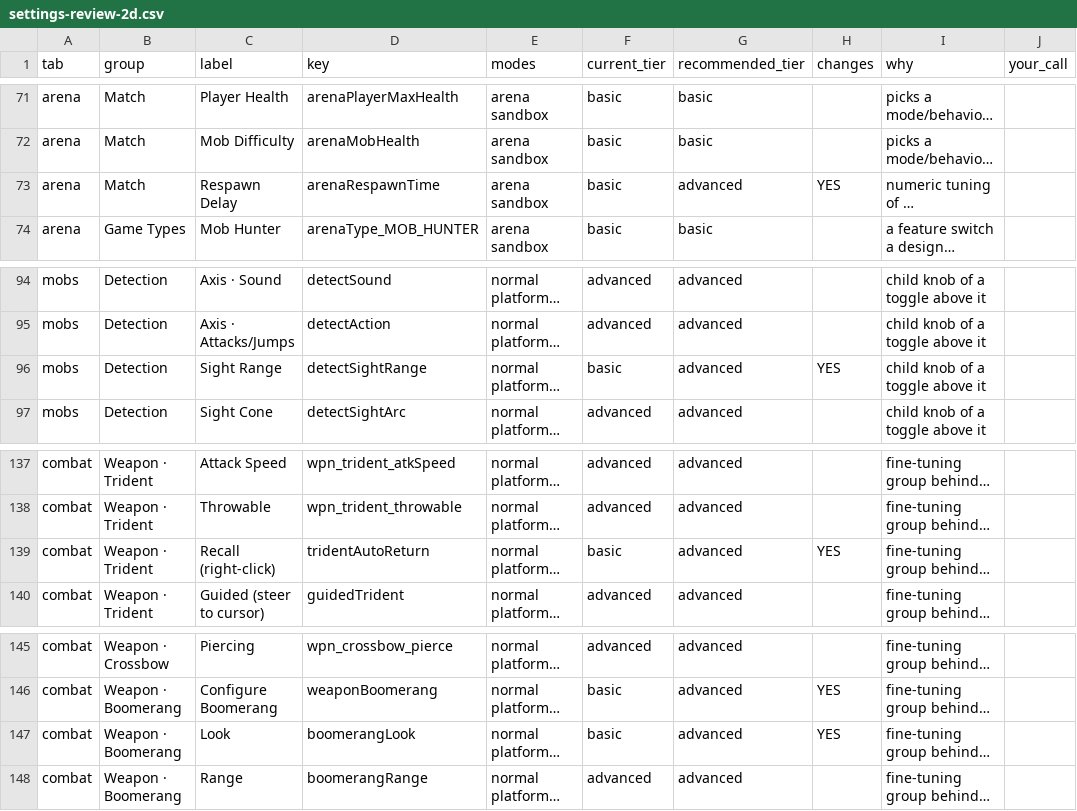
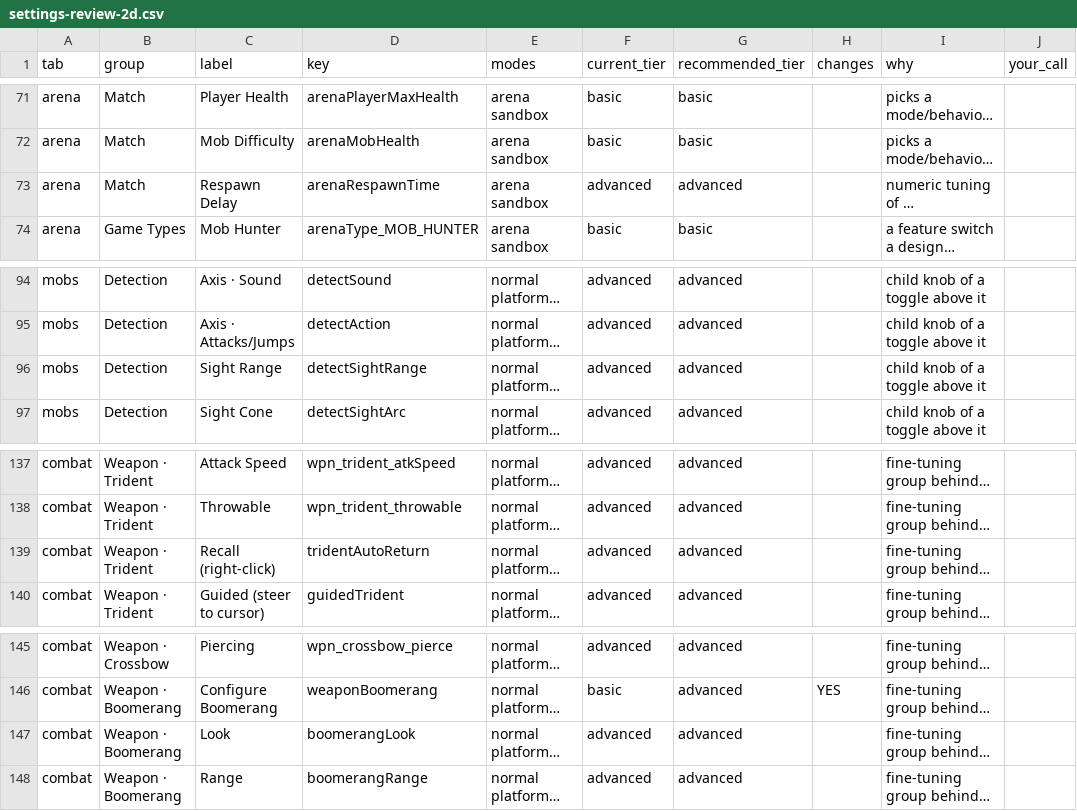
Before and after one commit to krtaylor-ui/steveo-platformer, a CSV file: docs/settings-review-2d.csv, drawn as a sheet; only a part is shown, gaps mark what is left out; long unchanged cells end in …; the diff covers the shown part only; the diff names each change by its address in the sheet, - before the commit and + after, or states it on an @@ line.

```diff
--- a/docs/settings-review-2d.csv
+++ b/docs/settings-review-2d.csv
-F73 (current_tier): basic
+F73 (current_tier): advanced
-H73 (changes): YES
+H73 (changes): (empty)
-F96 (current_tier): basic
+F96 (current_tier): advanced
-H96 (changes): YES
+H96 (changes): (empty)
-F139 (current_tier): basic
+F139 (current_tier): advanced
-H139 (changes): YES
+H139 (changes): (empty)
-F147 (current_tier): basic
+F147 (current_tier): advanced
-H147 (changes): YES
+H147 (changes): (empty)
```
Also changed, not shown: 44 edited cells elsewhere in this file, 3 other files.
